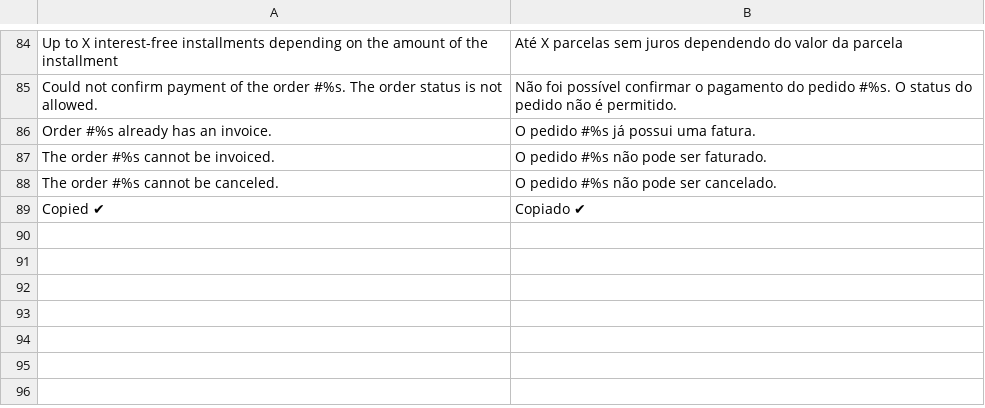
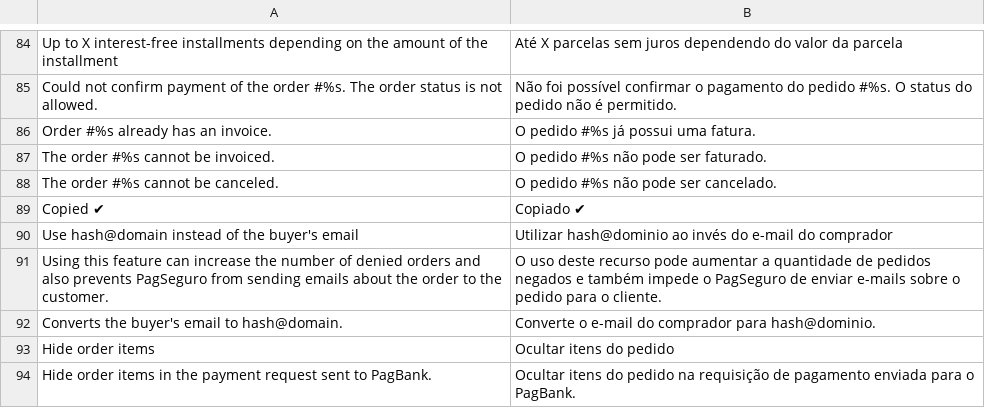
Before and after one commit to r-martins/PagBank-Magento1, a CSV file: app/locale/pt_BR/RicardoMartins_PagBank.csv, drawn as a sheet; only a part is shown, gaps mark what is left out; the diff names each change by its address in the sheet, - before the commit and + after, or states it on an @@ line.

Commit message:
Adds new options to modify the request sent to PagBank: Option to send a hash of the customer email. Option to not send order items. #187598499

```diff
--- a/app/locale/pt_BR/RicardoMartins_PagBank.csv
+++ b/app/locale/pt_BR/RicardoMartins_PagBank.csv
+row 90: Use hash@domain instead of the buyer's email | Utilizar hash@dominio ao invés do e-mail do comprador
+row 91: Using this feature can increase the number of denied orders and also prevents PagSeguro from sending emails about the order to the customer. | O uso deste recurso pode aumentar a quantidade de pedidos negados e também impede o PagSeguro de enviar e-mails sobre o pedido para o cliente.
+row 92: Converts the buyer's email to hash@domain. | Converte o e-mail do comprador para hash@dominio.
+row 93: Hide order items | Ocultar itens do pedido
+row 94: Hide order items in the payment request sent to PagBank. | Ocultar itens do pedido na requisição de pagamento enviada para o PagBank.
```
Also changed, not shown: 6 other files.
